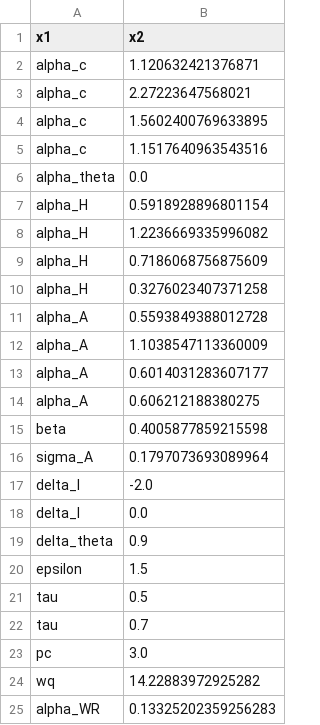
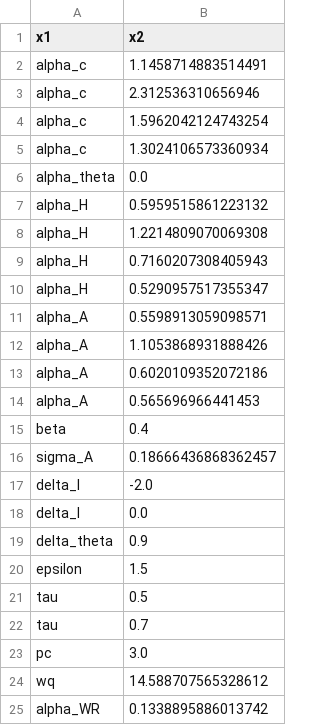
Before and after one commit to josephmullins/welfare-meta-study-first-submission, a CSV file: Code/Latest_Params.csv, drawn as a sheet.

```diff
--- a/Code/Latest_Params.csv
+++ b/Code/Latest_Params.csv
@@ -1,17 +1,17 @@
 x1,x2
-alpha_c,1.120632421376871
-alpha_c,2.27223647568021
-alpha_c,1.5602400769633895
-alpha_c,1.1517640963543516
+alpha_c,1.1458714883514491
+alpha_c,2.312536310656946
+alpha_c,1.5962042124743254
+alpha_c,1.3024106573360934
 alpha_theta,0.0
-alpha_H,0.5918928896801154
-alpha_H,1.2236669335996082
-alpha_H,0.7186068756875609
-alpha_H,0.3276023407371258
-alpha_A,0.5593849388012728
-alpha_A,1.1038547113360009
-alpha_A,0.6014031283607177
-alpha_A,0.606212188380275
-beta,0.4005877859215598
-sigma_A,0.1797073693089964
+alpha_H,0.5959515861223132
+alpha_H,1.2214809070069308
+alpha_H,0.7160207308405943
+alpha_H,0.5290957517355347
+alpha_A,0.5598913059098571
+alpha_A,1.1053868931888426
+alpha_A,0.6020109352072186
+alpha_A,0.565696966441453
+beta,0.4
+sigma_A,0.18666436868362457
 delta_I,-2.0
@@ -23,3 +23,3 @@ tau,0.7
 pc,3.0
-wq,14.22883972925282
-alpha_WR,0.13325202359256283
+wq,14.588707565328612
+alpha_WR,0.1338895886013742
```
Also changed, not shown: Code/Moment_Fit.csv, 7 other files.
